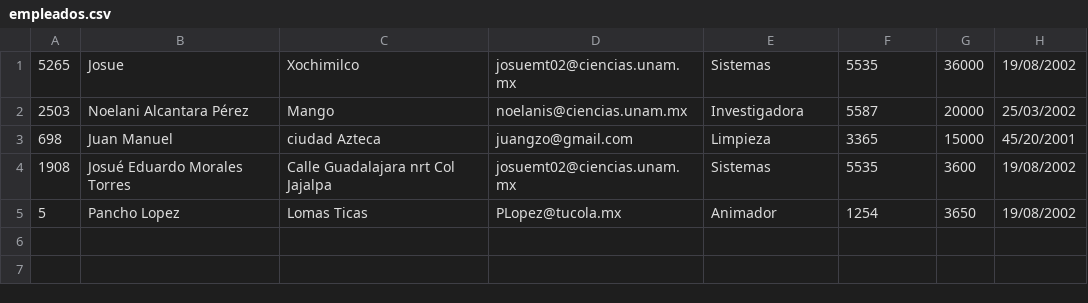
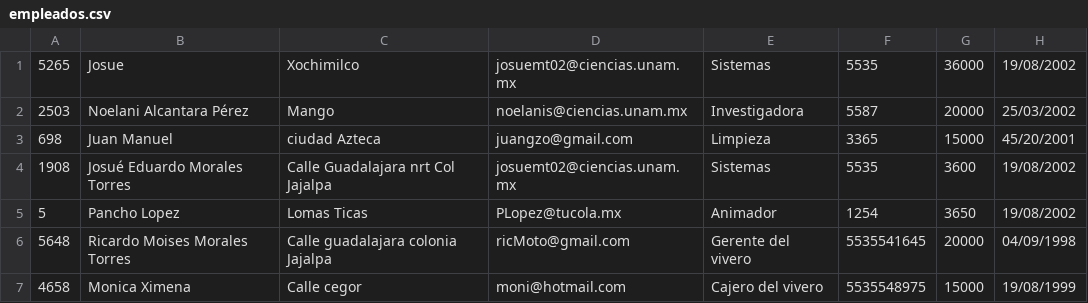
Before and after one commit to itzelmor02/Practica1Backyardigans, a CSV file: src/Main/fciencias/empleados.csv, drawn as a sheet; the diff names each change by its address in the sheet, - before the commit and + after, or states it on an @@ line.

Commit message:
Avance final BD empleado

```diff
--- a/src/Main/fciencias/empleados.csv
+++ b/src/Main/fciencias/empleados.csv
+row 6: 5648 | Ricardo Moises Morales Torres | Calle guadalajara colonia Jajalpa | ricMoto@gmail.com | Gerente del vivero | 5535541645 | 20000 | 04/09/1998
+row 7: 4658 | Monica Ximena | Calle cegor | moni@hotmail.com | Cajero del vivero | 5535548975 | 15000 | 19/08/1999
```
Also changed, not shown: 9 other files.
